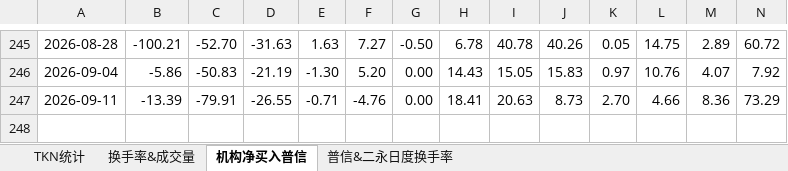
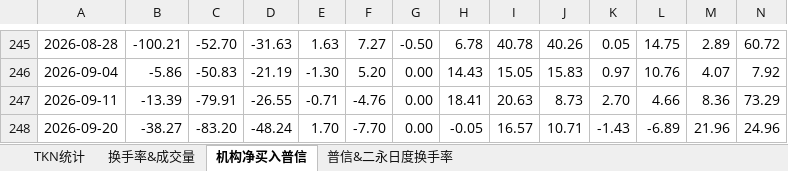
Before and after one commit to cayinc/puxin-bond-liquidity, an Excel workbook: data.xlsx, sheet 机构净买入普信, drawn as a sheet; only a part is shown, gaps mark what is left out; values as stored, in another font and other column widths than the file's, no borders; charts and pictures not drawn; rows hold the shown columns only; the diff names each change by its address in the sheet, - before the commit and + after, or states it on an @@ line.

Commit message:
Add files via upload

```diff
--- a/data.xlsx (sheet 机构净买入普信)
+++ b/data.xlsx (sheet 机构净买入普信)
+row 248: 2026-09-20 | -38.27 | -83.20 | -48.24 | 1.70 | -7.70 | 0.00 | -0.05 | 16.57 | 10.71 | -1.43 | -6.89 | 21.96 | 24.96
```
Also changed, not shown: sheet 换手率&成交量, sheet 普信&二永日度换手率, sheet TKN统计, charts or pictures.
